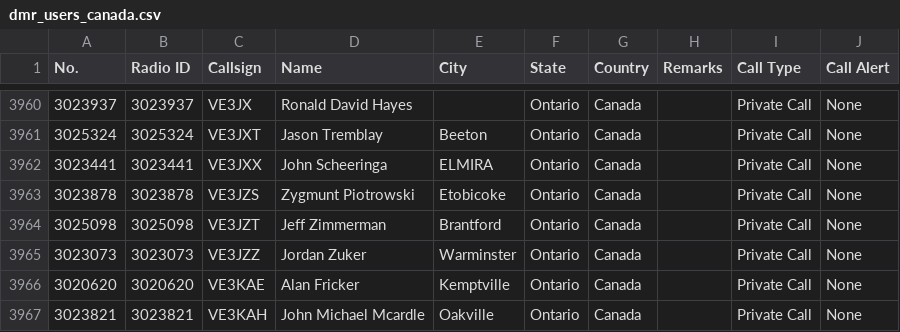
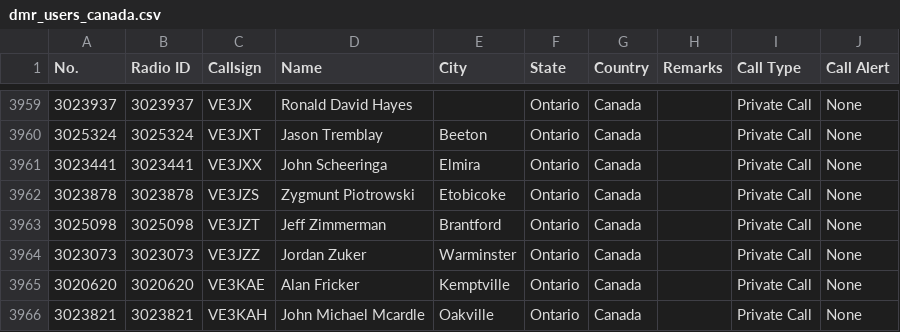
Before and after one commit to CraigHead/Anytone-DMR-Users, a CSV file: dmr_users_canada.csv, drawn as a sheet; only a part is shown, gaps mark what is left out; the diff covers the shown part only.

```diff
--- a/dmr_users_canada.csv
+++ b/dmr_users_canada.csv
@@ -3961,3 +3960,3 @@
 "3025324","3025324","VE3JXT","Jason Tremblay","Beeton","Ontario","Canada","","Private Call","None"
-"3023441","3023441","VE3JXX","John Scheeringa","ELMIRA","Ontario","Canada","","Private Call","None"
+"3023441","3023441","VE3JXX","John Scheeringa","Elmira","Ontario","Canada","","Private Call","None"
 "3023878","3023878","VE3JZS","Zygmunt Piotrowski","Etobicoke","Ontario","Canada","","Private Call","None"
```
Also changed, not shown: 3 added rows and 2 removed rows elsewhere in this file.
